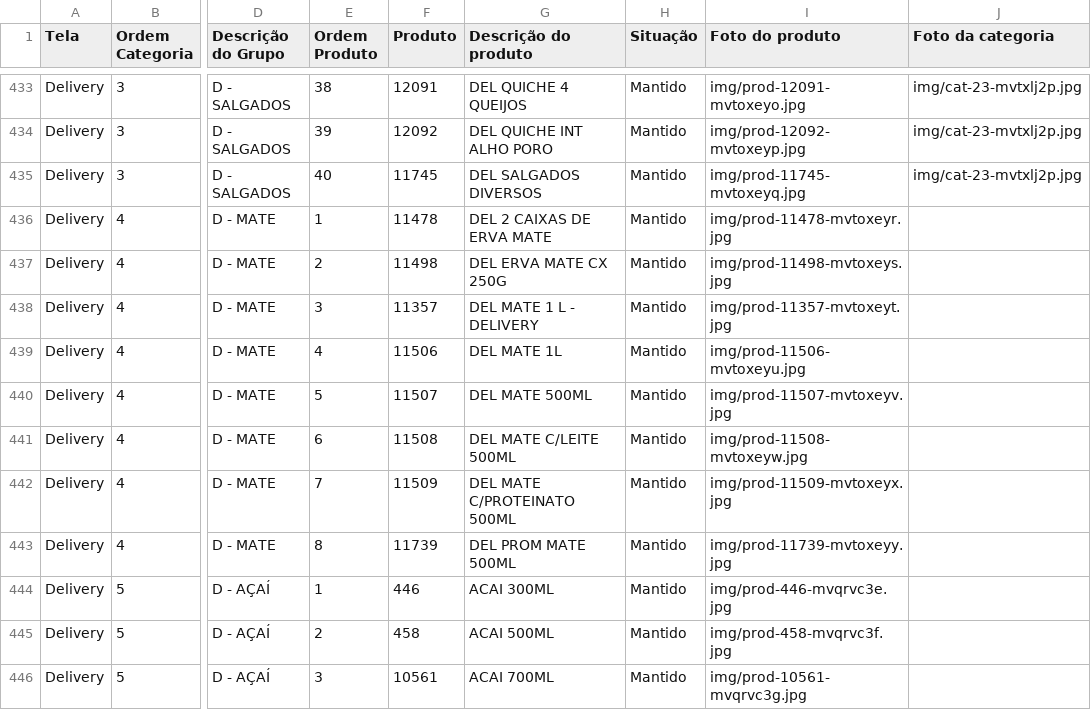
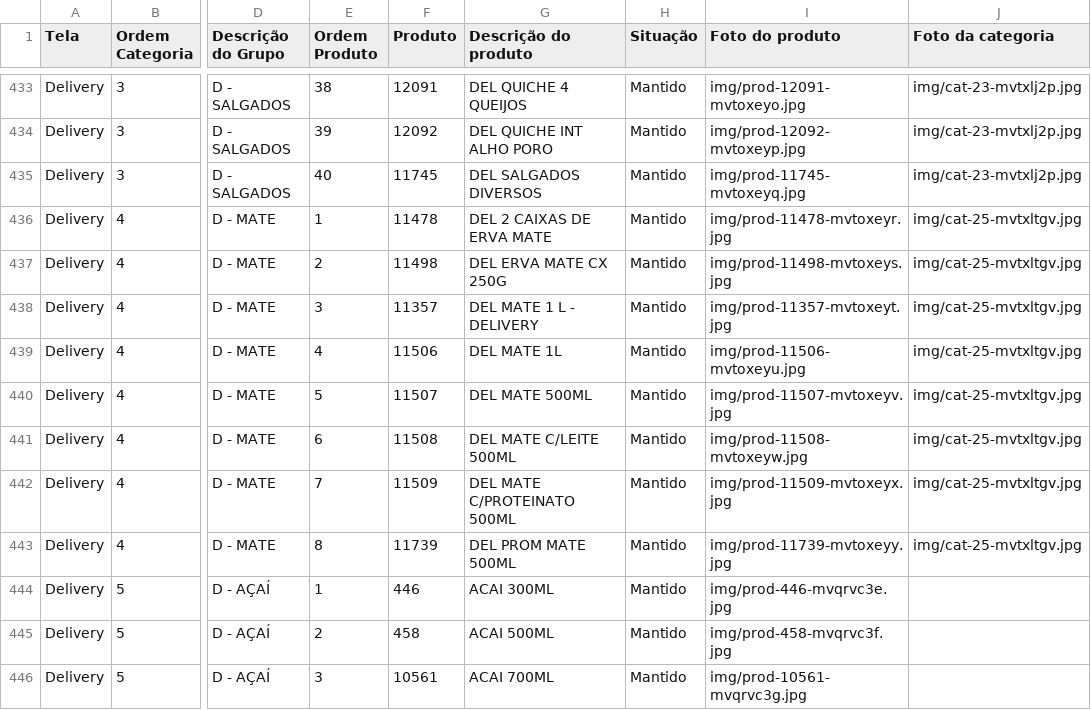
Before and after one commit to Ucasplayer/organizador-pdv-megamatte, a CSV file: data/pdv-final.csv, drawn as a sheet; only a part is shown, gaps mark what is left out; the diff names each change by its address in the sheet, - before the commit and + after, or states it on an @@ line.

Commit message:
Trocou a foto da categoria D - MATE

```diff
--- a/data/pdv-final.csv
+++ b/data/pdv-final.csv
-J436:J443 (Foto da categoria): (empty)
+J436:J443 (Foto da categoria): img/cat-25-mvtxltgv.jpg
```
Also changed, not shown: 2 other files.
